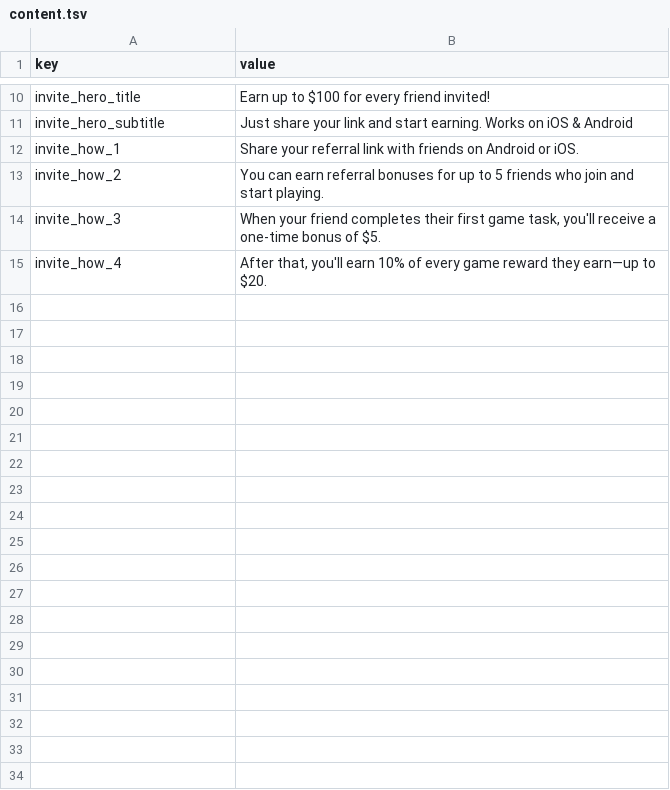
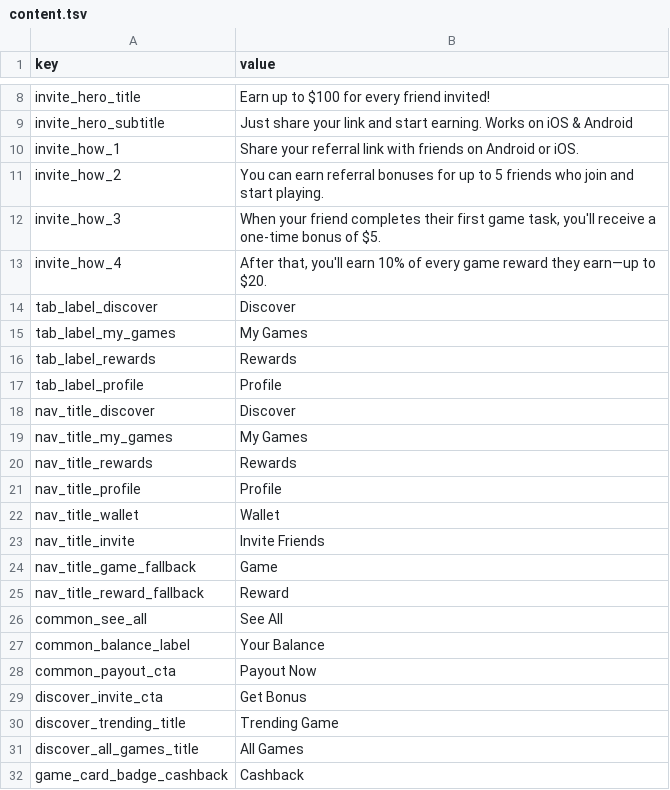
Before and after one commit to tanvir-azad-de/pz, a TSV file: seed/content.tsv, drawn as a sheet; only a part is shown, gaps mark what is left out; the diff covers the shown part only.

```diff
--- a/seed/content.tsv
+++ b/seed/content.tsv
@@ -15 +13,20 @@ invite_how_3	When your friend completes their first game task, you'll receive a
 invite_how_4	After that, you'll earn 10% of every game reward they earn—up to $20.
+tab_label_discover	Discover
+tab_label_my_games	My Games
+tab_label_rewards	Rewards
+tab_label_profile	Profile
+nav_title_discover	Discover
+nav_title_my_games	My Games
+nav_title_rewards	Rewards
+nav_title_profile	Profile
+nav_title_wallet	Wallet
+nav_title_invite	Invite Friends
+nav_title_game_fallback	Game
+nav_title_reward_fallback	Reward
+common_see_all	See All
+common_balance_label	Your Balance
+common_payout_cta	Payout Now
+discover_invite_cta	Get Bonus
+discover_trending_title	Trending Game
+discover_all_games_title	All Games
+game_card_badge_cashback	Cashback
```
Also changed, not shown: 42 added rows and 2 removed rows elsewhere in this file, 13 other files.
